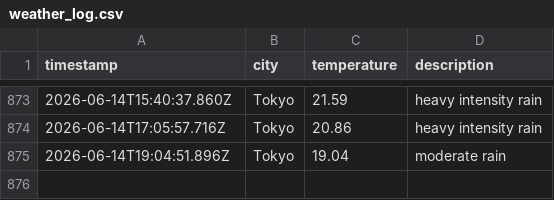
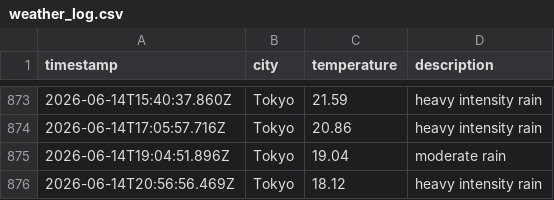
Before and after one commit to UlyssesTyson/Weather-App, a CSV file: data/weather_log.csv, drawn as a sheet; only a part is shown, gaps mark what is left out.

```diff
--- a/data/weather_log.csv
+++ b/data/weather_log.csv
@@ -875 +875,2 @@ timestamp,city,temperature,description
 2026-06-14T19:04:51.896Z,Tokyo,19.04,moderate rain
+2026-06-14T20:56:56.469Z,Tokyo,18.12,heavy intensity rain
```
Also changed, not shown: 1 other file.
